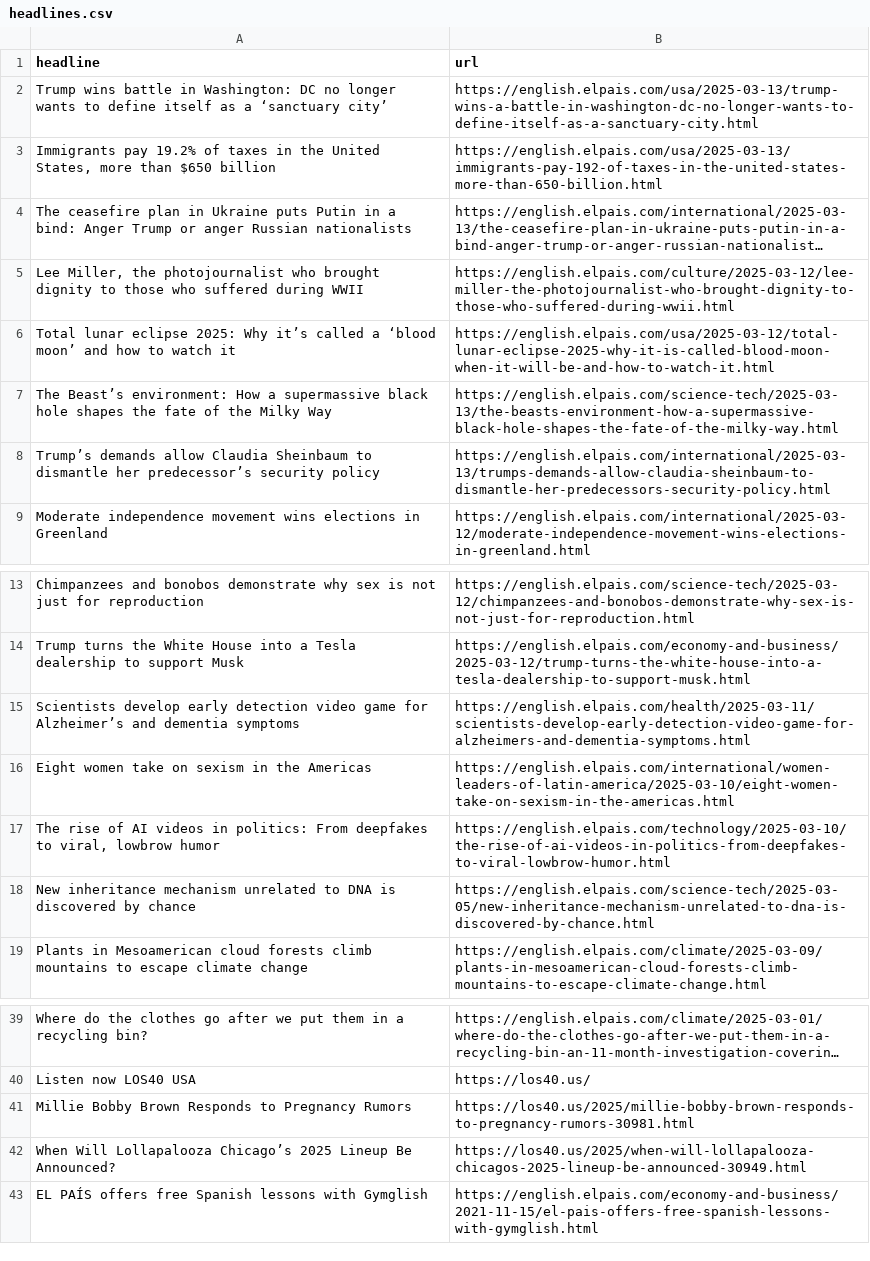
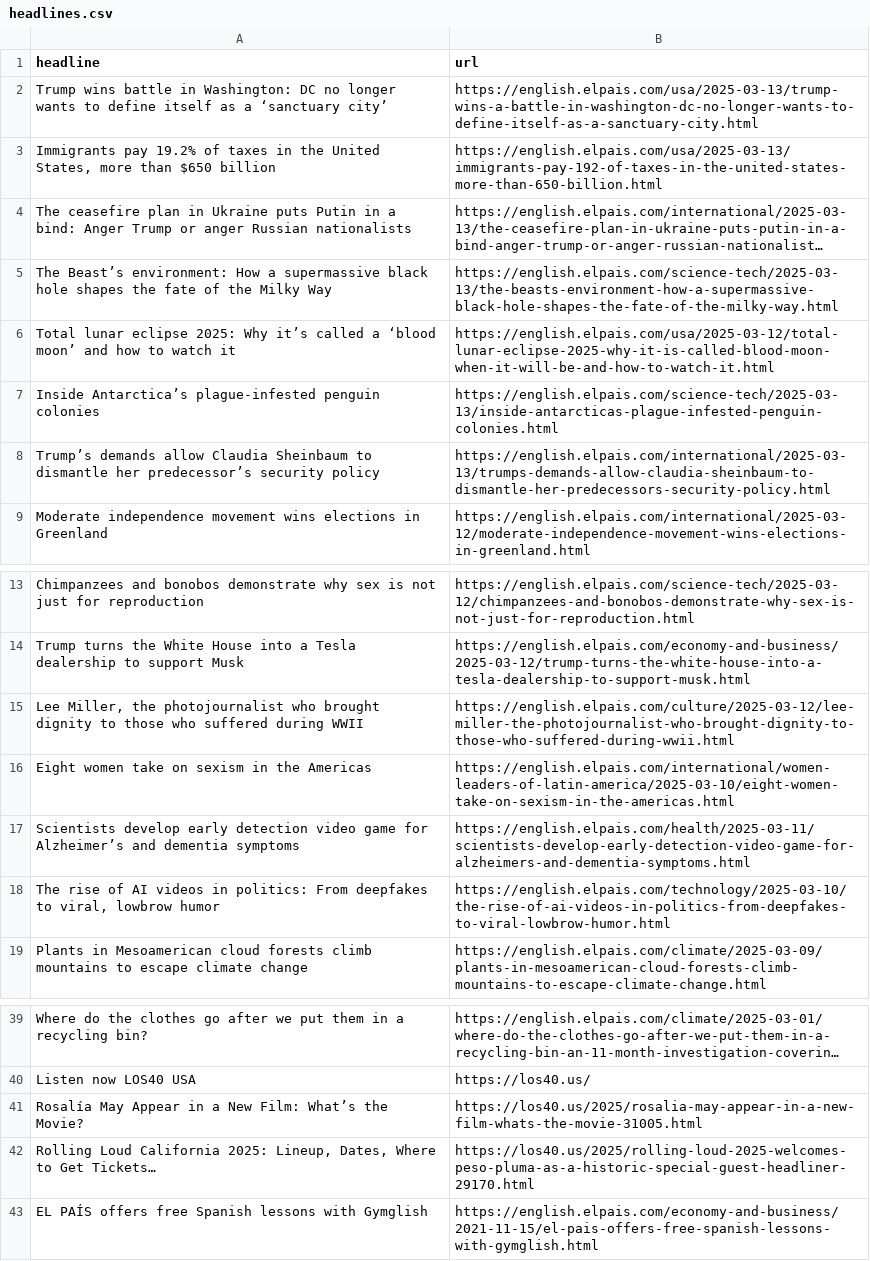
Before and after one commit to patvoe/lede-2024-auto-scraper, a CSV file: headlines.csv, drawn as a sheet; only a part is shown, gaps mark what is left out; long unchanged cells end in …; removed rows and columns are numbered as before the commit, all else as after; the diff names each change by its address in the sheet, - before the commit and + after, or states it on an @@ line.

```diff
--- a/headlines.csv
+++ b/headlines.csv
@@ row 7 moved to row 5: The Beast’s environment: How a supermass… @@
+row 7: Inside Antarctica’s plague-infested penguin colonies | https://english.elpais.com/science-tech/2025-03-13/inside-antarcticas-plague-infested-penguin-colonies.html
@@ row 5 moved to row 15: Lee Miller, the photojournalist who brou… @@
-row 18: New inheritance mechanism unrelated to DNA is discovered by chance | https://english.elpais.com/science-tech/2025-03-05/new-inheritance-mechanism-unrelated-to-dna-is-discovered-by-chance.html
-row 41: Millie Bobby Brown Responds to Pregnancy Rumors | https://los40.us/2025/millie-bobby-brown-responds-to-pregnancy-rumors-30981.html
-row 42: When Will Lollapalooza Chicago’s 2025 Lineup Be Announced? | https://los40.us/2025/when-will-lollapalooza-chicagos-2025-lineup-be-announced-30949.html
+row 41: Rosalía May Appear in a New Film: What’s the Movie? | https://los40.us/2025/rosalia-may-appear-in-a-new-film-whats-the-movie-31005.html
+row 42: Rolling Loud California 2025: Lineup, Dates, Where to Get Tickets… | https://los40.us/2025/rolling-loud-2025-welcomes-peso-pluma-as-a-historic-special-guest-headliner-29170.html
```
